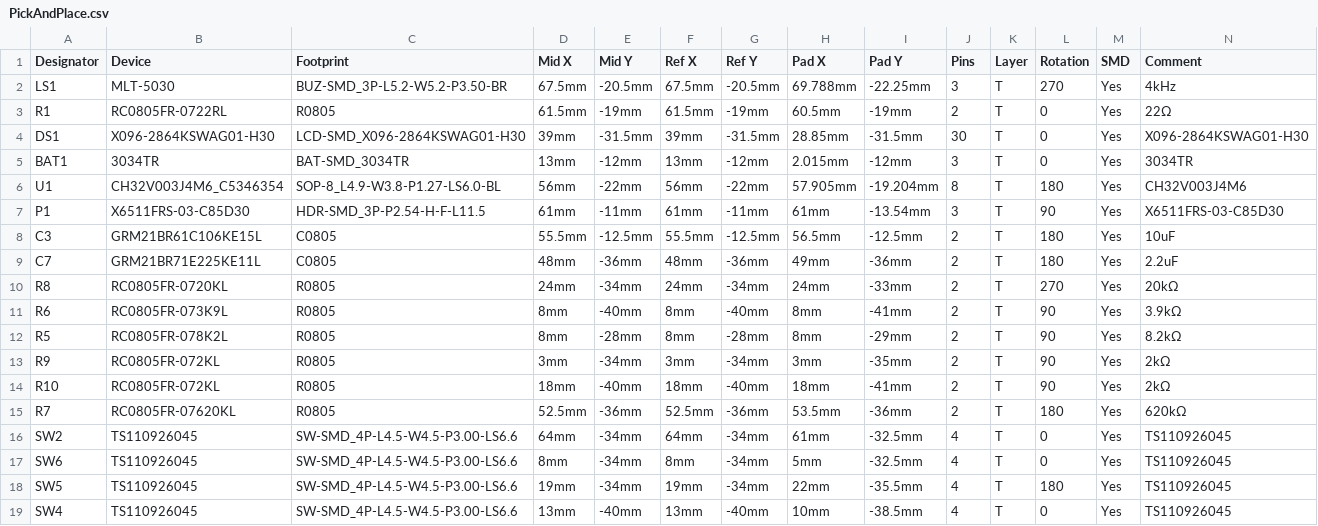
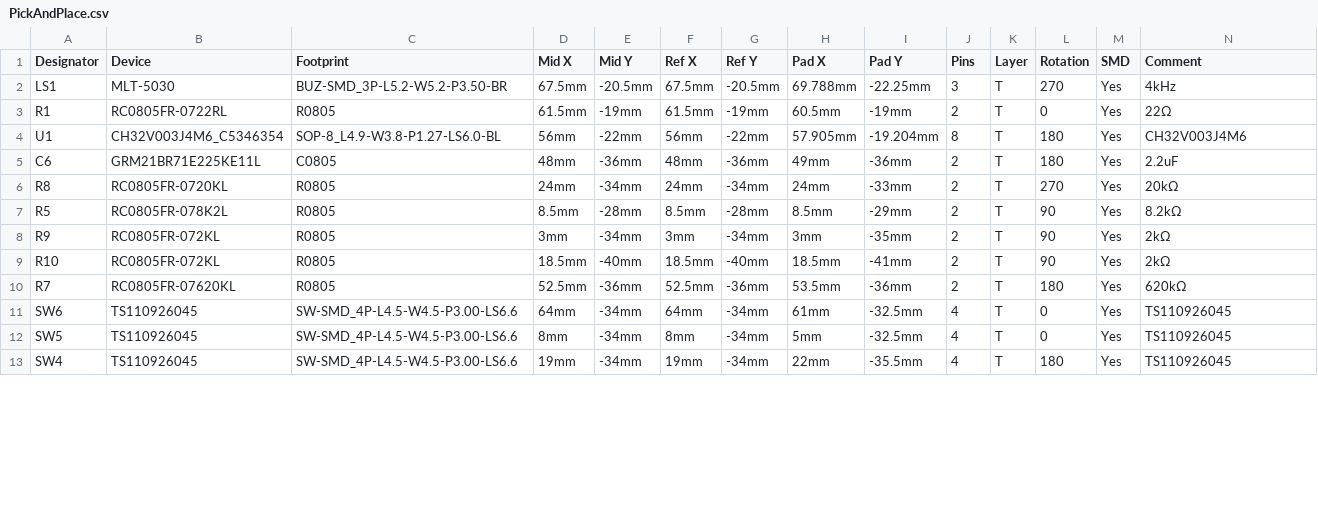
Before and after one commit to annoyedmilk/Business-Card, a CSV file: hardware/PickAndPlace.csv, drawn as a sheet; only a part is shown; removed rows and columns are numbered as before the commit, all else as after; rows hold the shown columns only; the diff covers the shown part only; the diff names each change by its address in the sheet, - before the commit and + after, or states it on an @@ line.

```diff
--- a/hardware/PickAndPlace.csv
+++ b/hardware/PickAndPlace.csv
@@ row 4 moved to row 26: DS1 @@
@@ row 5 moved to row 22: BAT1 @@
@@ row 7 moved to row 27: P1 @@
-row 8: C3 | GRM21BR61C106KE15L | C0805 | 55.5mm | -12.5mm | 55.5mm | -12.5mm | 56.5mm | -12.5mm | 2 | T | 180 | Yes | 10uF
-A5 (Designator): C7
+A5 (Designator): C6
-row 11: R6 | RC0805FR-073K9L | R0805 | 8mm | -40mm | 8mm | -40mm | 8mm | -41mm | 2 | T | 90 | Yes | 3.9kΩ
-D7 (Mid X): 8mm
+D7 (Mid X): 8.5mm
-F7 (Ref X): 8mm
+F7 (Ref X): 8.5mm
-H7 (Pad X): 8mm
+H7 (Pad X): 8.5mm
-D9 (Mid X): 18mm
+D9 (Mid X): 18.5mm
-F9 (Ref X): 18mm
+F9 (Ref X): 18.5mm
-H9 (Pad X): 18mm
+H9 (Pad X): 18.5mm
-row 16: SW2 | TS110926045 | SW-SMD_4P-L4.5-W4.5-P3.00-LS6.6 | 64mm | -34mm | 64mm | -34mm | 61mm | -32.5mm | 4 | T | 0 | Yes | TS110926045
-D11 (Mid X): 8mm
+D11 (Mid X): 64mm
-F11 (Ref X): 8mm
+F11 (Ref X): 64mm
-H11 (Pad X): 5mm
+H11 (Pad X): 61mm
-D12 (Mid X): 19mm
+D12 (Mid X): 8mm
-F12 (Ref X): 19mm
+F12 (Ref X): 8mm
-H12 (Pad X): 22mm
+H12 (Pad X): 5mm
-I12 (Pad Y): -35.5mm
+I12 (Pad Y): -32.5mm
-L12 (Rotation): 180
+L12 (Rotation): 0
-D13 (Mid X): 13mm
+D13 (Mid X): 19mm
-E13 (Mid Y): -40mm
+E13 (Mid Y): -34mm
-F13 (Ref X): 13mm
+F13 (Ref X): 19mm
-G13 (Ref Y): -40mm
+G13 (Ref Y): -34mm
-H13 (Pad X): 10mm
+H13 (Pad X): 22mm
-I13 (Pad Y): -38.5mm
+I13 (Pad Y): -35.5mm
-L13 (Rotation): 0
+L13 (Rotation): 180
```
Also changed, not shown: 2 added rows, 3 moved rows and 9 edited cells elsewhere in this file, hardware/BOM.csv, 13 other files.
